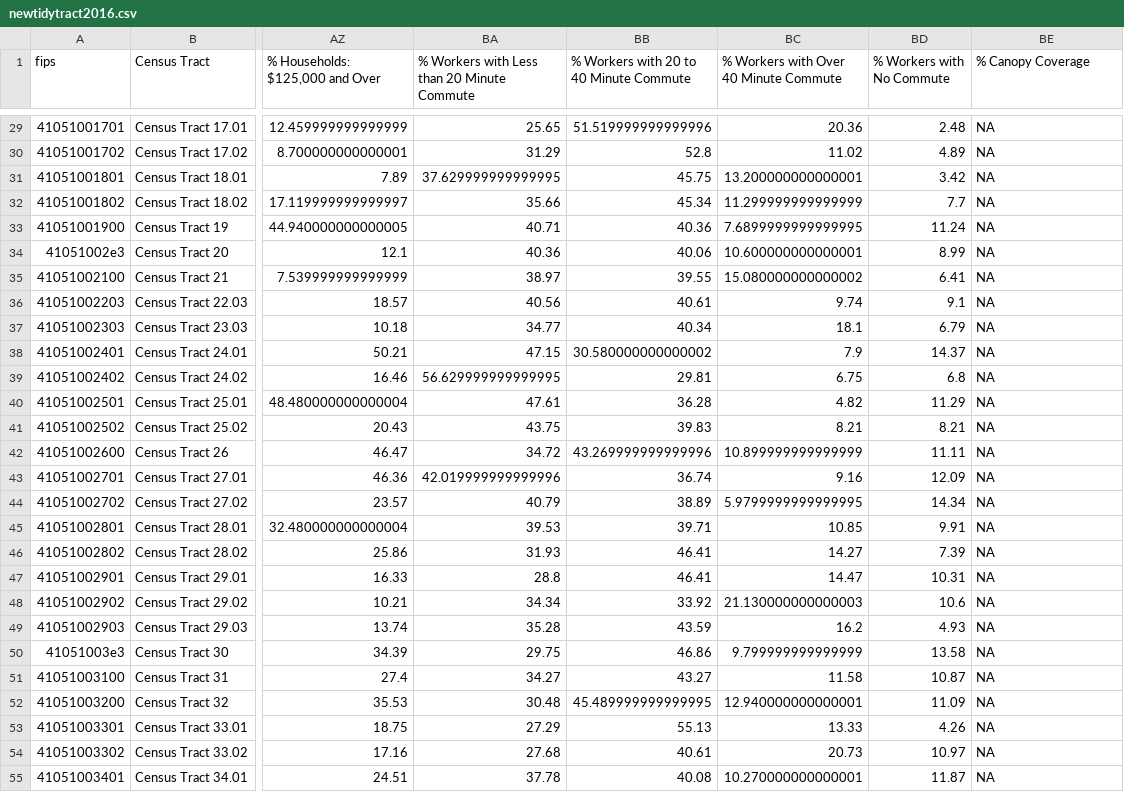
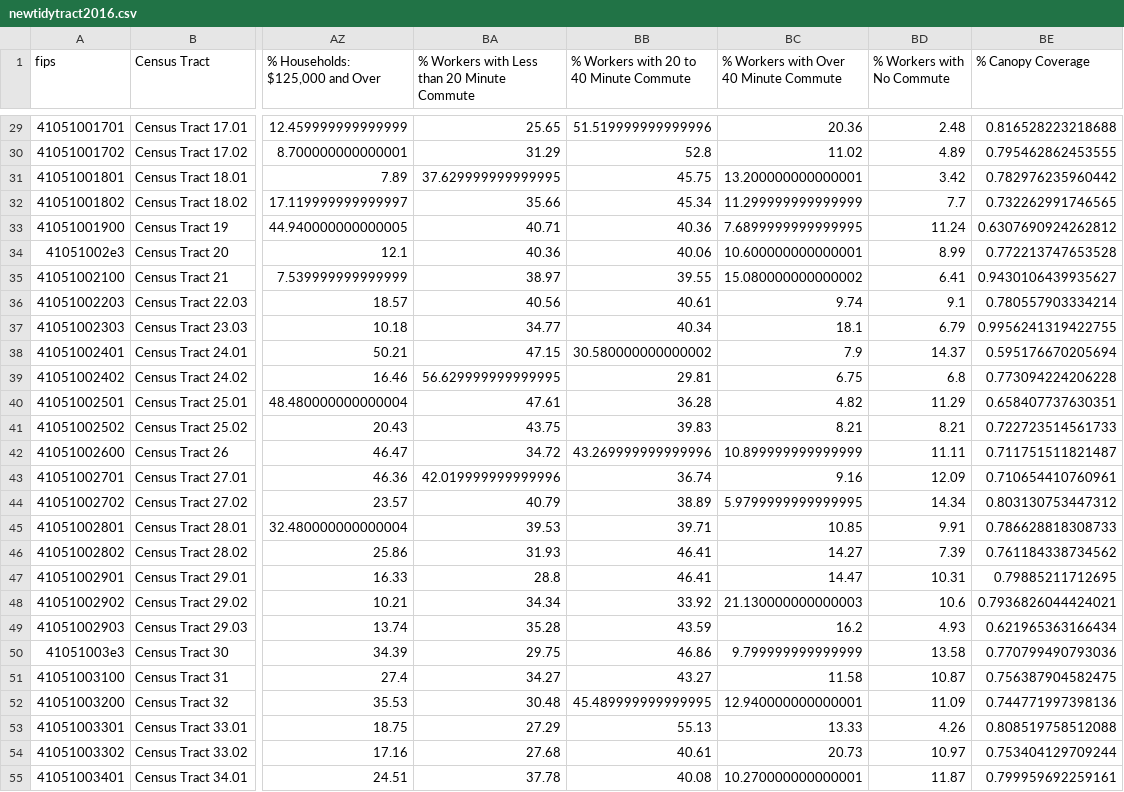
Before and after one commit to ds-civic-data/urban-forest, a CSV file: data/newtidytract2016.csv, drawn as a sheet; only a part is shown, gaps mark what is left out; the diff covers the shown part only; the diff names each change by its address in the sheet, - before the commit and + after, or states it on an @@ line.

Commit message:
updated newtidytract to have more canopy coverage statistics

```diff
--- a/data/newtidytract2016.csv
+++ b/data/newtidytract2016.csv
-BE29 (% Canopy Coverage): NA
+BE29 (% Canopy Coverage): 0.816528223218688
-BE30 (% Canopy Coverage): NA
+BE30 (% Canopy Coverage): 0.795462862453555
-BE31 (% Canopy Coverage): NA
+BE31 (% Canopy Coverage): 0.782976235960442
-BE32 (% Canopy Coverage): NA
+BE32 (% Canopy Coverage): 0.732262991746565
-BE33 (% Canopy Coverage): NA
+BE33 (% Canopy Coverage): 0.6307690924262812
-BE34 (% Canopy Coverage): NA
+BE34 (% Canopy Coverage): 0.772213747653528
-BE35 (% Canopy Coverage): NA
+BE35 (% Canopy Coverage): 0.9430106439935627
-BE36 (% Canopy Coverage): NA
+BE36 (% Canopy Coverage): 0.780557903334214
-BE37 (% Canopy Coverage): NA
+BE37 (% Canopy Coverage): 0.9956241319422755
-BE38 (% Canopy Coverage): NA
+BE38 (% Canopy Coverage): 0.595176670205694
-BE39 (% Canopy Coverage): NA
+BE39 (% Canopy Coverage): 0.773094224206228
-BE40 (% Canopy Coverage): NA
+BE40 (% Canopy Coverage): 0.658407737630351
-BE41 (% Canopy Coverage): NA
+BE41 (% Canopy Coverage): 0.722723514561733
-BE42 (% Canopy Coverage): NA
+BE42 (% Canopy Coverage): 0.711751511821487
-BE43 (% Canopy Coverage): NA
+BE43 (% Canopy Coverage): 0.710654410760961
-BE44 (% Canopy Coverage): NA
+BE44 (% Canopy Coverage): 0.803130753447312
-BE45 (% Canopy Coverage): NA
+BE45 (% Canopy Coverage): 0.786628818308733
-BE46 (% Canopy Coverage): NA
+BE46 (% Canopy Coverage): 0.761184338734562
-BE47 (% Canopy Coverage): NA
+BE47 (% Canopy Coverage): 0.79885211712695
-BE48 (% Canopy Coverage): NA
+BE48 (% Canopy Coverage): 0.7936826044424021
-BE49 (% Canopy Coverage): NA
+BE49 (% Canopy Coverage): 0.621965363166434
-BE50 (% Canopy Coverage): NA
+BE50 (% Canopy Coverage): 0.770799490793036
-BE51 (% Canopy Coverage): NA
+BE51 (% Canopy Coverage): 0.756387904582475
-BE52 (% Canopy Coverage): NA
+BE52 (% Canopy Coverage): 0.744771997398136
-BE53 (% Canopy Coverage): NA
+BE53 (% Canopy Coverage): 0.808519758512088
-BE54 (% Canopy Coverage): NA
+BE54 (% Canopy Coverage): 0.753404129709244
-BE55 (% Canopy Coverage): NA
+BE55 (% Canopy Coverage): 0.799959692259161
```
Also changed, not shown: 120 edited cells elsewhere in this file, 1 other file.
